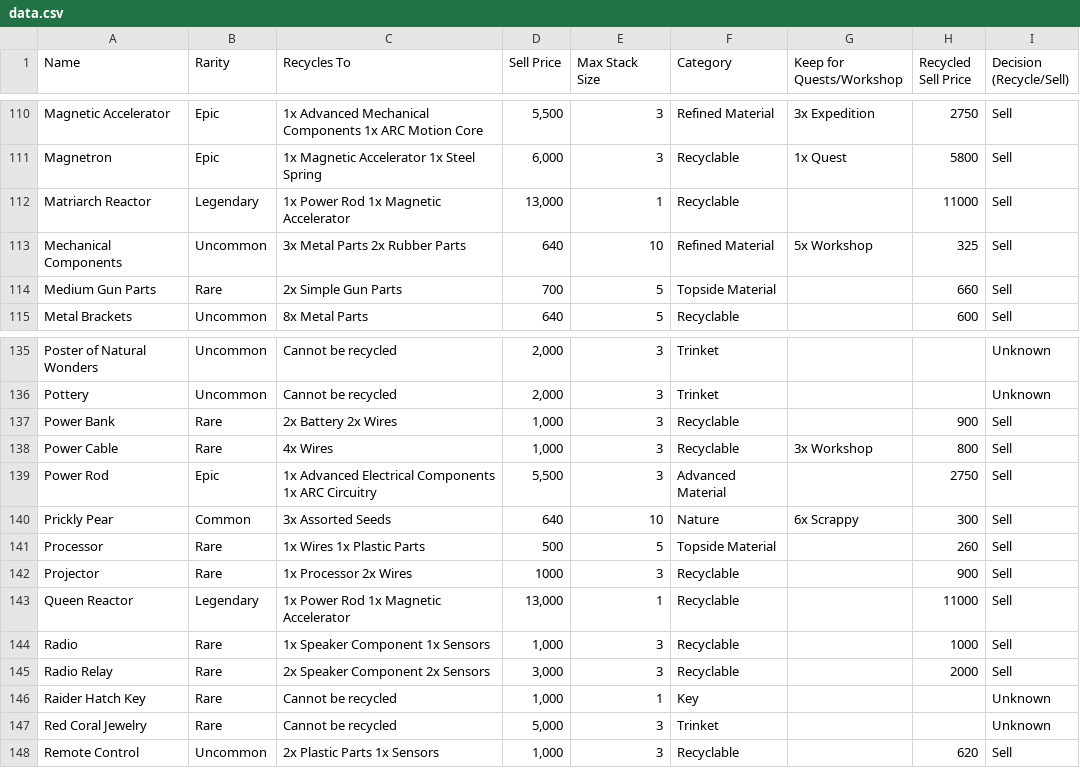
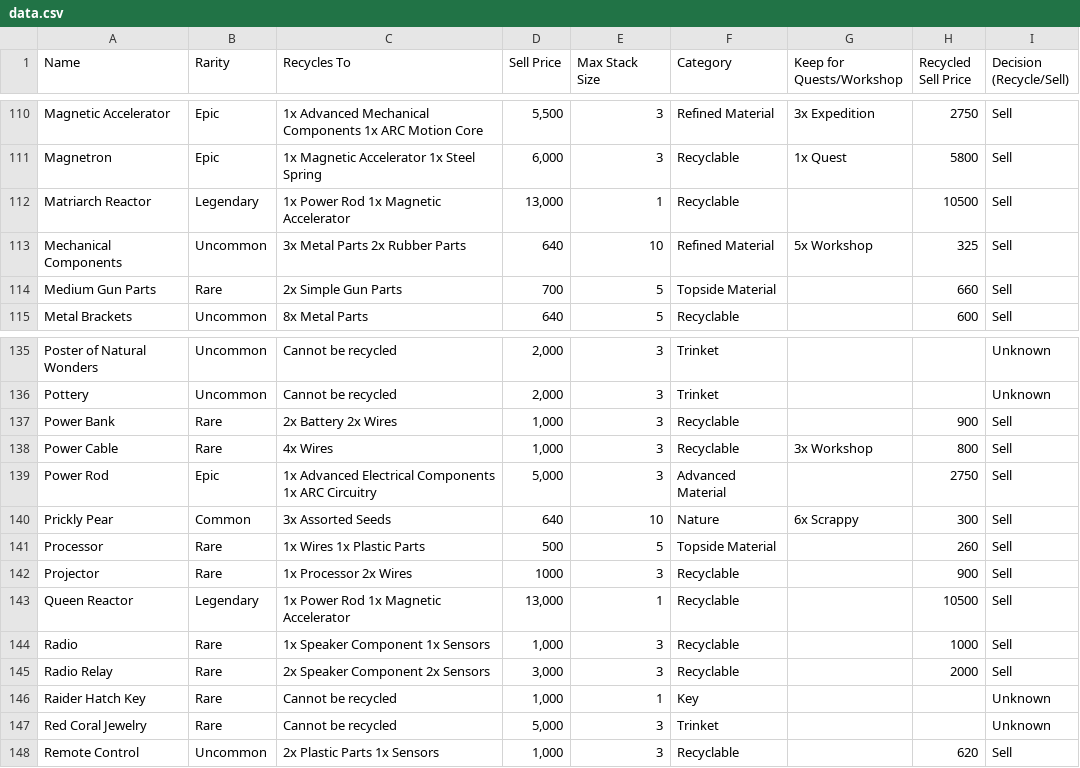
Before and after one commit to dnlm/arc-raiders-loot-tracker-cgpt, a CSV file: docs/data.csv, drawn as a sheet; only a part is shown, gaps mark what is left out.

```diff
--- a/docs/data.csv
+++ b/docs/data.csv
@@ -111,3 +111,3 @@ Magnetic Accelerator,Epic,1x Advanced Mechanical Components 1x ARC Motion Core,"
 Magnetron,Epic,1x Magnetic Accelerator 1x Steel Spring,"6,000",3,Recyclable,1x Quest,5800,Sell
-Matriarch Reactor,Legendary,1x Power Rod 1x Magnetic Accelerator,"13,000",1,Recyclable,,11000,Sell
+Matriarch Reactor,Legendary,1x Power Rod 1x Magnetic Accelerator,"13,000",1,Recyclable,,10500,Sell
 Mechanical Components,Uncommon,3x Metal Parts 2x Rubber Parts,640,10,Refined Material,5x Workshop,325,Sell
@@ -138,3 +138,3 @@ Power Bank,Rare,2x Battery 2x Wires,"1,000",3,Recyclable,,900,Sell
 Power Cable,Rare,4x Wires,"1,000",3,Recyclable,3x Workshop,800,Sell
-Power Rod,Epic,1x Advanced Electrical Components 1x ARC Circuitry,"5,500",3,Advanced Material,,2750,Sell
+Power Rod,Epic,1x Advanced Electrical Components 1x ARC Circuitry,"5,000",3,Advanced Material,,2750,Sell
 Prickly Pear,Common,3x Assorted Seeds,640,10,Nature,6x Scrappy,300,Sell
@@ -142,3 +142,3 @@ Processor,Rare,1x Wires 1x Plastic Parts,500,5,Topside Material,,260,Sell
 Projector,Rare,1x Processor 2x Wires,1000,3,Recyclable,,900,Sell
-Queen Reactor,Legendary,1x Power Rod 1x Magnetic Accelerator,"13,000",1,Recyclable,,11000,Sell
+Queen Reactor,Legendary,1x Power Rod 1x Magnetic Accelerator,"13,000",1,Recyclable,,10500,Sell
 Radio,Rare,1x Speaker Component 1x Sensors,"1,000",3,Recyclable,,1000,Sell
```
Also changed, not shown: 2 other files.
